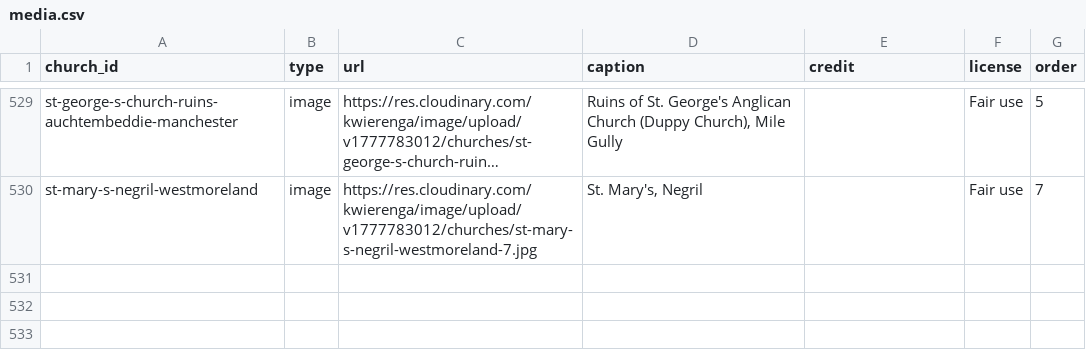
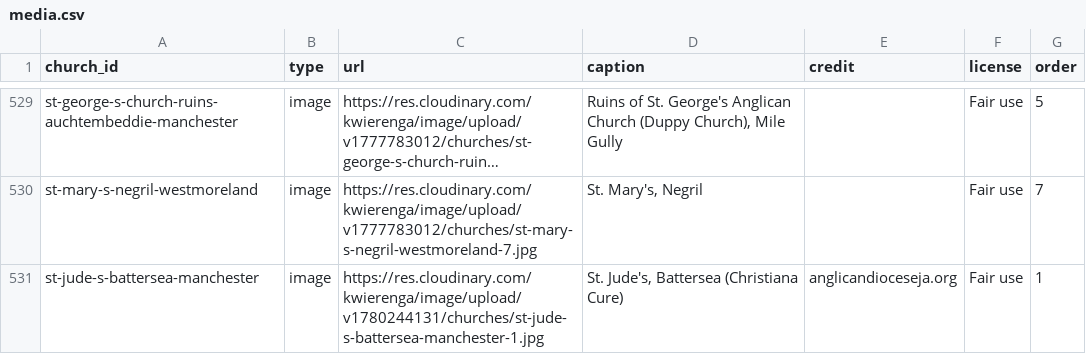
Before and after one commit to kwierenga/Anglican-Churches-in-Jamaica, a CSV file: data/media.csv, drawn as a sheet; only a part is shown, gaps mark what is left out; long unchanged cells end in …; the diff names each change by its address in the sheet, - before the commit and + after, or states it on an @@ line.

```diff
--- a/data/media.csv
+++ b/data/media.csv
+row 531: st-jude-s-battersea-manchester | image | https://res.cloudinary.com/kwierenga/image/upload/v1780244131/churches/st-jude-s-battersea-manchester-1.jpg | St. Jude's, Battersea (Christiana Cure) | anglicandioceseja.org | Fair use | 1
```
Also changed, not shown: 4 other files.
